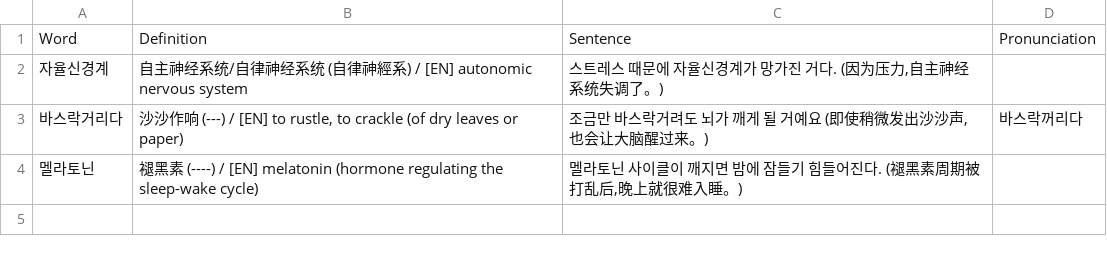
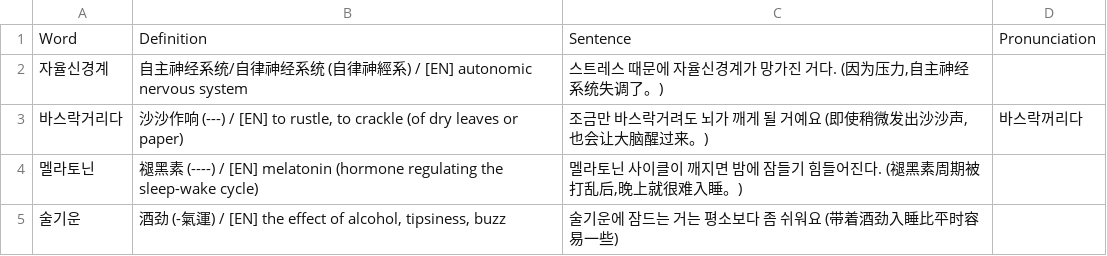
Before and after one commit to sinhong96/Korean-FlashCard-Web, a CSV file: vocablist_csv/20260725_01_LIST_Bot.csv, drawn as a sheet; the diff names each change by its address in the sheet, - before the commit and + after, or states it on an @@ line.

Commit message:
Bot: add 1 word(s)

```diff
--- a/vocablist_csv/20260725_01_LIST_Bot.csv
+++ b/vocablist_csv/20260725_01_LIST_Bot.csv
+row 5: 술기운 | 酒劲 (-氣運) / [EN] the effect of alcohol, tipsiness, buzz | 술기운에 잠드는 거는 평소보다 좀 쉬워요 (带着酒劲入睡比平时容易一些)
```
